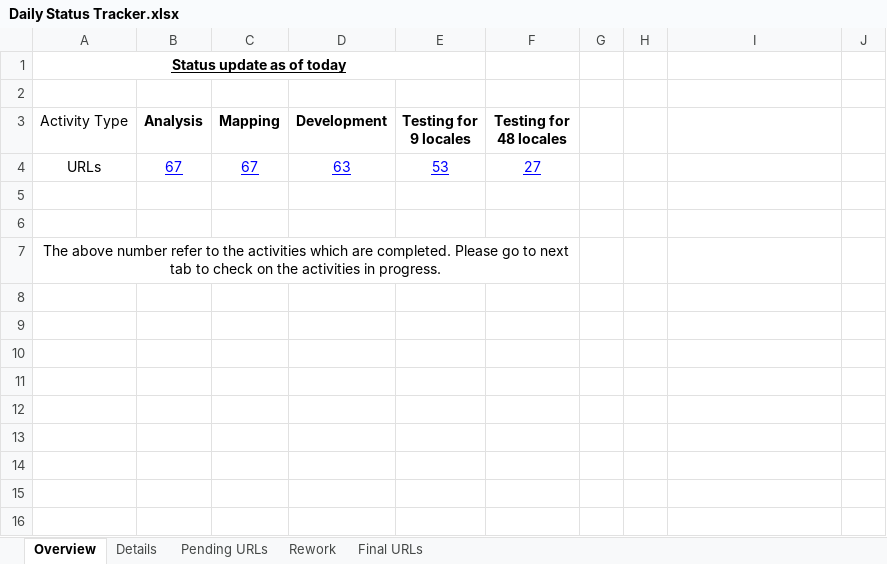
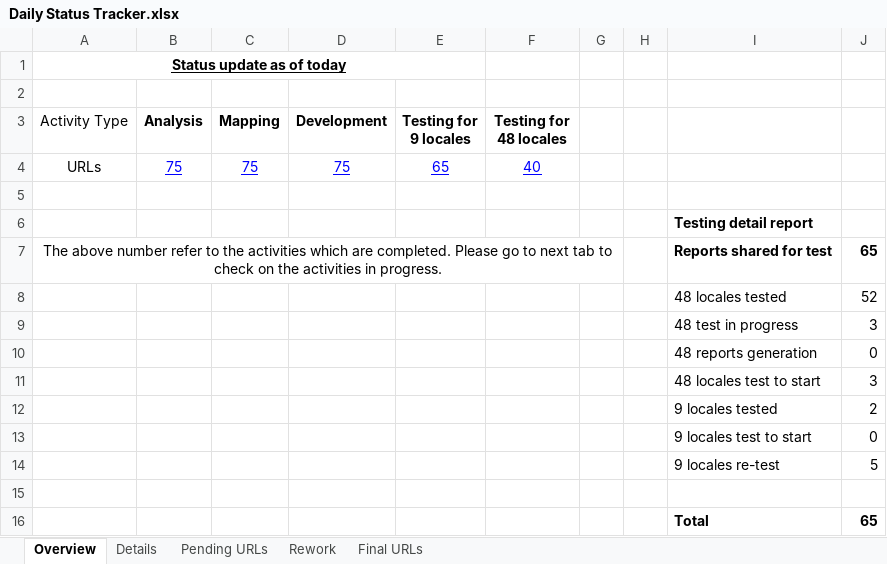
Before and after one commit to shreyabhatnagar/OVWMigration, an Excel workbook: docs/Daily Status Tracker.xlsx, sheet Overview, drawn as a sheet; values as stored, in another font and other column widths than the file's, no borders; removed rows and columns are numbered as before the commit, all else as after; the diff names each change by its address in the sheet, - before the commit and + after, or states it on an @@ line.

```diff
--- a/docs/Daily Status Tracker.xlsx (sheet Overview)
+++ b/docs/Daily Status Tracker.xlsx (sheet Overview)
-row 4: URLs | 67 | 67 | 63 | 53 | 27
+row 4: URLs | 75 | 75 | 75 | 65 | 40
+row 6:  |  |  |  |  |  |  |  | Testing detail report
+row 7: The above number refer to the activities which are completed. Please go to next tab to check on the activities in progress. |  |  |  |  |  |  |  | Reports shared for test | 65
+row 8:  |  |  |  |  |  |  |  | 48 locales tested | 52
+row 9:  |  |  |  |  |  |  |  | 48 test in progress | 3
+row 10:  |  |  |  |  |  |  |  | 48 reports generation | 0
+row 11:  |  |  |  |  |  |  |  | 48 locales test to start | 3
+row 12:  |  |  |  |  |  |  |  | 9 locales tested | 2
+row 13:  |  |  |  |  |  |  |  | 9 locales test to start | 0
+row 14:  |  |  |  |  |  |  |  | 9 locales re-test | 5
-row 7: The above number refer to the activities which are completed. Please go to next tab to check on the activities in progress.
+row 16:  |  |  |  |  |  |  |  | Total | 65
```
Also changed, not shown: sheet Details, sheet Pending URLs.
